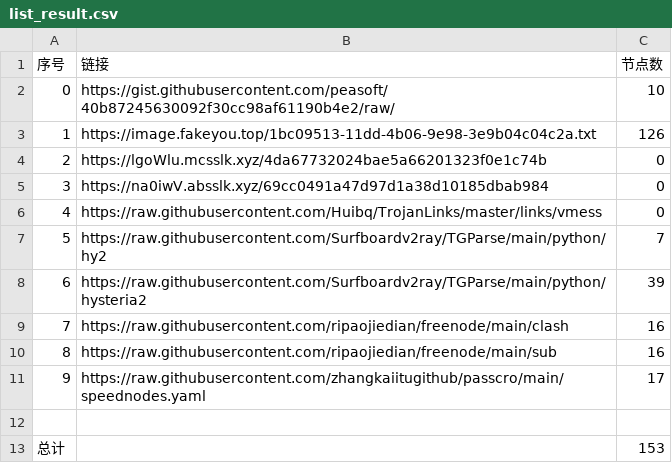
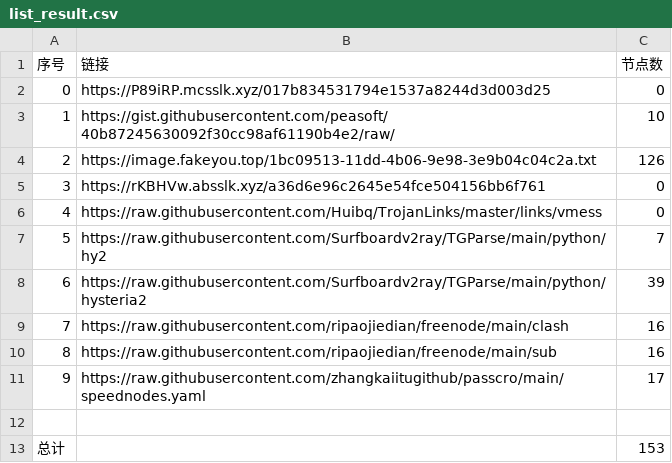
Before and after one commit to hahahahalipoterr/NoMoreWalls, a CSV file: list_result.csv, drawn as a sheet; removed rows and columns are numbered as before the commit, all else as after; the diff names each change by its address in the sheet, - before the commit and + after, or states it on an @@ line.

```diff
--- a/list_result.csv
+++ b/list_result.csv
+row 2: 0 | https://P89iRP.mcsslk.xyz/017b834531794e1537a8244d3d003d25 | 0
@@ column A (序号) renumbered between rows 3 and 5 @@
-B5 (链接): https://lgoWlu.mcsslk.xyz/4da67732024bae5a66201323f0e1c74b
+B5 (链接): https://rKBHVw.absslk.xyz/a36d6e96c2645e54fce504156bb6f761
-row 5: 3 | https://na0iwV.absslk.xyz/69cc0491a47d97d1a38d10185dbab984 | 0
```
Also changed, not shown: 5 other files.
